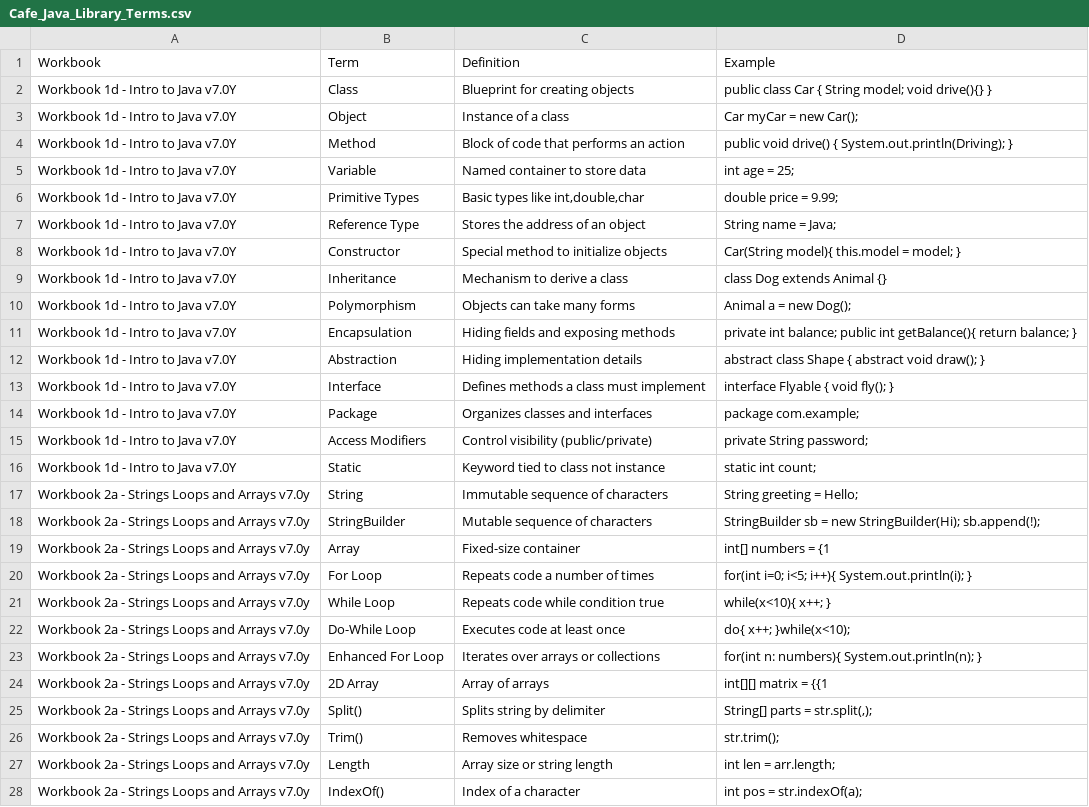
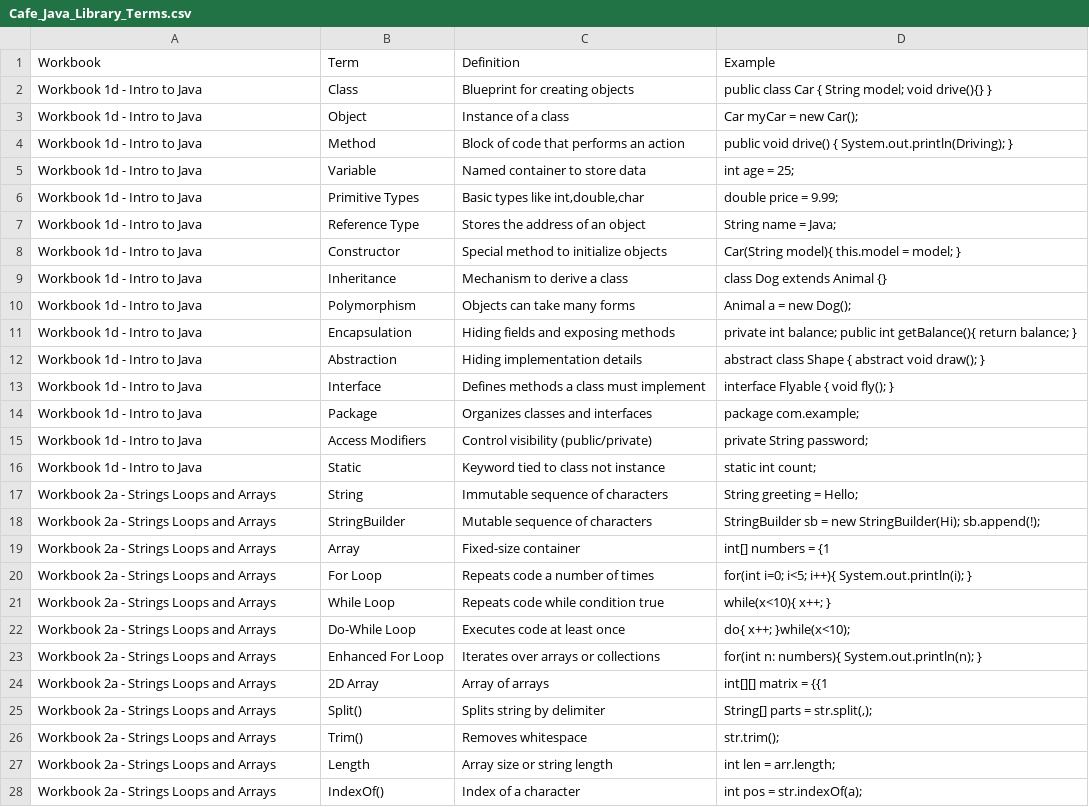
Before and after one commit to FullStackMWilliams/Cafe_Java, a CSV file: CafeJava/Cafe_Java_Library_Terms.csv, drawn as a sheet; only a part is shown; the diff covers the shown part only.

```diff
--- a/CafeJava/Cafe_Java_Library_Terms.csv
+++ b/CafeJava/Cafe_Java_Library_Terms.csv
@@ -1,28 +1,28 @@
 Workbook,Term,Definition,Example
-Workbook 1d - Intro to Java v7.0Y,Class,Blueprint for creating objects,public class Car { String model; void drive(){} }
-Workbook 1d - Intro to Java v7.0Y,Object,Instance of a class,Car myCar = new Car();
-Workbook 1d - Intro to Java v7.0Y,Method,Block of code that performs an action,public void drive() { System.out.println(Driving); }
-Workbook 1d - Intro to Java v7.0Y,Variable,Named container to store data,int age = 25;
-Workbook 1d - Intro to Java v7.0Y,Primitive Types,"Basic types like int,double,char",double price = 9.99;
-Workbook 1d - Intro to Java v7.0Y,Reference Type,Stores the address of an object,String name = Java;
-Workbook 1d - Intro to Java v7.0Y,Constructor,Special method to initialize objects,Car(String model){ this.model = model; }
-Workbook 1d - Intro to Java v7.0Y,Inheritance,Mechanism to derive a class,class Dog extends Animal {}
-Workbook 1d - Intro to Java v7.0Y,Polymorphism,Objects can take many forms,Animal a = new Dog();
-Workbook 1d - Intro to Java v7.0Y,Encapsulation,Hiding fields and exposing methods,private int balance; public int getBalance(){ return balance; }
-Workbook 1d - Intro to Java v7.0Y,Abstraction,Hiding implementation details,abstract class Shape { abstract void draw(); }
-Workbook 1d - Intro to Java v7.0Y,Interface,Defines methods a class must implement,interface Flyable { void fly(); }
-Workbook 1d - Intro to Java v7.0Y,Package,Organizes classes and interfaces,package com.example;
-Workbook 1d - Intro to Java v7.0Y,Access Modifiers,Control visibility (public/private),private String password;
-Workbook 1d - Intro to Java v7.0Y,Static,Keyword tied to class not instance,static int count;
-Workbook 2a - Strings Loops and Arrays v7.0y,String,Immutable sequence of characters,String greeting = Hello;
-Workbook 2a - Strings Loops and Arrays v7.0y,StringBuilder,Mutable sequence of characters,StringBuilder sb = new StringBuilder(Hi); sb.append(!);
-Workbook 2a - Strings Loops and Arrays v7.0y,Array,Fixed-size container,int[] numbers = {1
-Workbook 2a - Strings Loops and Arrays v7.0y,For Loop,Repeats code a number of times,for(int i=0; i<5; i++){ System.out.println(i); }
-Workbook 2a - Strings Loops and Arrays v7.0y,While Loop,Repeats code while condition true,while(x<10){ x++; }
-Workbook 2a - Strings Loops and Arrays v7.0y,Do-While Loop,Executes code at least once,do{ x++; }while(x<10);
-Workbook 2a - Strings Loops and Arrays v7.0y,Enhanced For Loop,Iterates over arrays or collections,for(int n: numbers){ System.out.println(n); }
-Workbook 2a - Strings Loops and Arrays v7.0y,2D Array,Array of arrays,int[][] matrix = {{1
-Workbook 2a - Strings Loops and Arrays v7.0y,Split(),Splits string by delimiter,"String[] parts = str.split(,);"
-Workbook 2a - Strings Loops and Arrays v7.0y,Trim(),Removes whitespace,str.trim();
-Workbook 2a - Strings Loops and Arrays v7.0y,Length,Array size or string length,int len = arr.length;
-Workbook 2a - Strings Loops and Arrays v7.0y,IndexOf(),Index of a character,int pos = str.indexOf(a);
+Workbook 1d - Intro to Java,Class,Blueprint for creating objects,public class Car { String model; void drive(){} }
+Workbook 1d - Intro to Java,Object,Instance of a class,Car myCar = new Car();
+Workbook 1d - Intro to Java,Method,Block of code that performs an action,public void drive() { System.out.println(Driving); }
+Workbook 1d - Intro to Java,Variable,Named container to store data,int age = 25;
+Workbook 1d - Intro to Java,Primitive Types,"Basic types like int,double,char",double price = 9.99;
+Workbook 1d - Intro to Java,Reference Type,Stores the address of an object,String name = Java;
+Workbook 1d - Intro to Java,Constructor,Special method to initialize objects,Car(String model){ this.model = model; }
+Workbook 1d - Intro to Java,Inheritance,Mechanism to derive a class,class Dog extends Animal {}
+Workbook 1d - Intro to Java,Polymorphism,Objects can take many forms,Animal a = new Dog();
+Workbook 1d - Intro to Java,Encapsulation,Hiding fields and exposing methods,private int balance; public int getBalance(){ return balance; }
+Workbook 1d - Intro to Java,Abstraction,Hiding implementation details,abstract class Shape { abstract void draw(); }
+Workbook 1d - Intro to Java,Interface,Defines methods a class must implement,interface Flyable { void fly(); }
+Workbook 1d - Intro to Java,Package,Organizes classes and interfaces,package com.example;
+Workbook 1d - Intro to Java,Access Modifiers,Control visibility (public/private),private String password;
+Workbook 1d - Intro to Java,Static,Keyword tied to class not instance,static int count;
+Workbook 2a - Strings Loops and Arrays,String,Immutable sequence of characters,String greeting = Hello;
+Workbook 2a - Strings Loops and Arrays,StringBuilder,Mutable sequence of characters,StringBuilder sb = new StringBuilder(Hi); sb.append(!);
+Workbook 2a - Strings Loops and Arrays,Array,Fixed-size container,int[] numbers = {1
+Workbook 2a - Strings Loops and Arrays,For Loop,Repeats code a number of times,for(int i=0; i<5; i++){ System.out.println(i); }
+Workbook 2a - Strings Loops and Arrays,While Loop,Repeats code while condition true,while(x<10){ x++; }
+Workbook 2a - Strings Loops and Arrays,Do-While Loop,Executes code at least once,do{ x++; }while(x<10);
+Workbook 2a - Strings Loops and Arrays,Enhanced For Loop,Iterates over arrays or collections,for(int n: numbers){ System.out.println(n); }
+Workbook 2a - Strings Loops and Arrays,2D Array,Array of arrays,int[][] matrix = {{1
+Workbook 2a - Strings Loops and Arrays,Split(),Splits string by delimiter,"String[] parts = str.split(,);"
+Workbook 2a - Strings Loops and Arrays,Trim(),Removes whitespace,str.trim();
+Workbook 2a - Strings Loops and Arrays,Length,Array size or string length,int len = arr.length;
+Workbook 2a - Strings Loops and Arrays,IndexOf(),Index of a character,int pos = str.indexOf(a);
```
Also changed, not shown: 25 edited cells elsewhere in this file, 1 other file.
